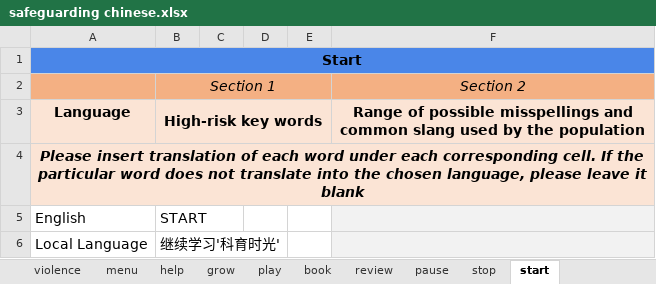
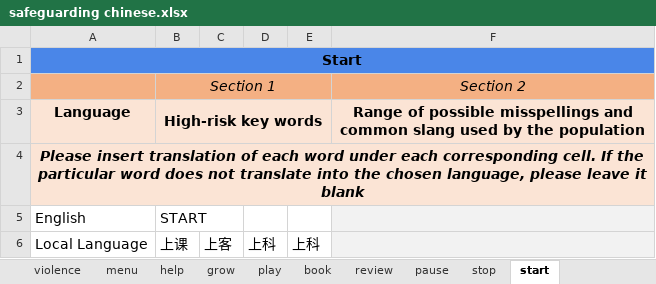
Before and after one commit to IDEMSInternational/parenttext-china, an Excel workbook: excel_files/safeguarding chinese.xlsx, sheet start, drawn as a sheet; values as stored, in another font and other column widths than the file's, no borders; the diff names each change by its address in the sheet, - before the commit and + after, or states it on an @@ line.

Commit message:
updating safeguarding

```diff
--- a/excel_files/safeguarding chinese.xlsx (sheet start)
+++ b/excel_files/safeguarding chinese.xlsx (sheet start)
-B6: 继续学习'科育时光'
+B6: 上课
-C6: (empty)
+C6: 上客
-D6: (empty)
+D6: 上科
-E6: (empty)
+E6: 上科
```
Also changed, not shown: sheet stop, 1 other file.
